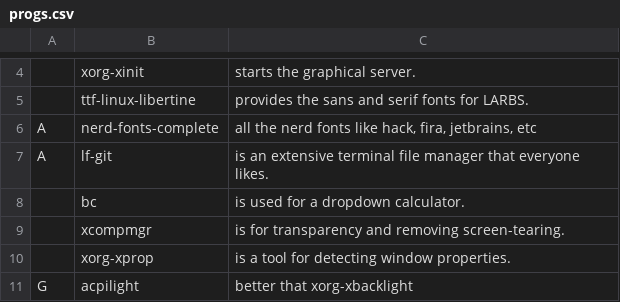
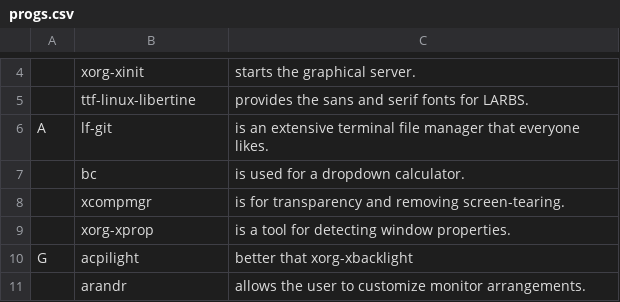
Before and after one commit to shubmehetre/LARBS, a CSV file: progs.csv, drawn as a sheet; only a part is shown, gaps mark what is left out; the shorter side is filled out with more unchanged rows; the diff names each change by its address in the sheet, - before the commit and + after, or states it on an @@ line.

Commit message:
removed nerd fonts complete

```diff
--- a/progs.csv
+++ b/progs.csv
-row 6: A | nerd-fonts-complete | all the nerd fonts like hack, fira, jetbrains, etc
```
